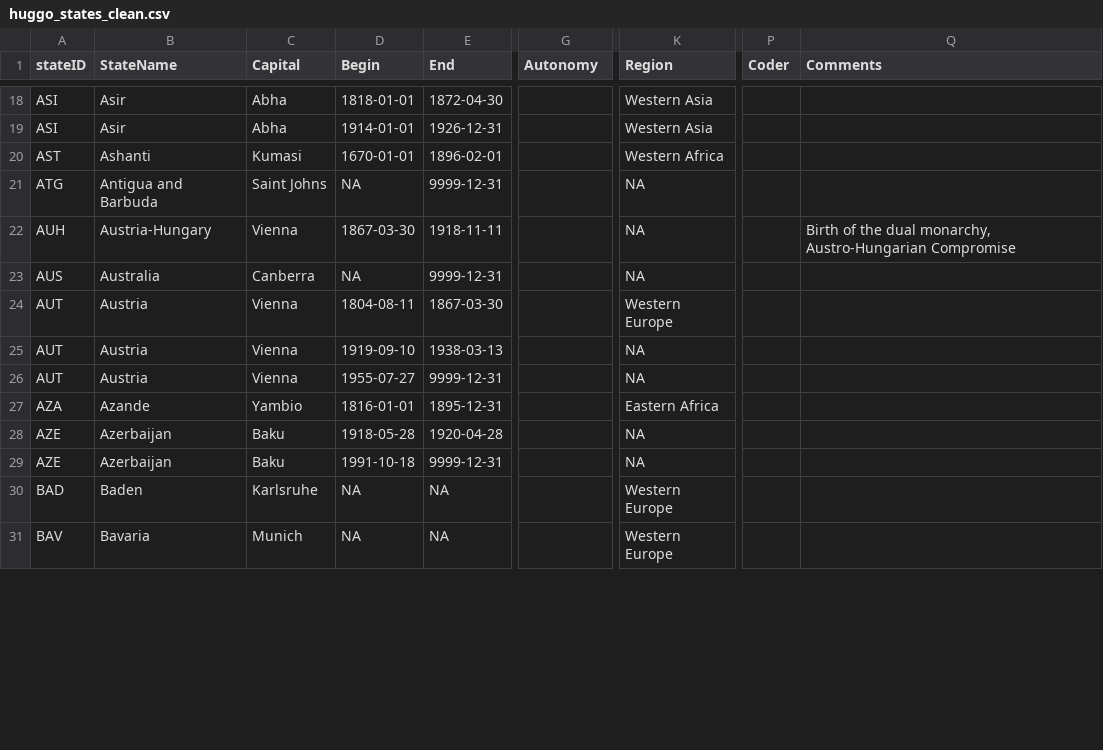
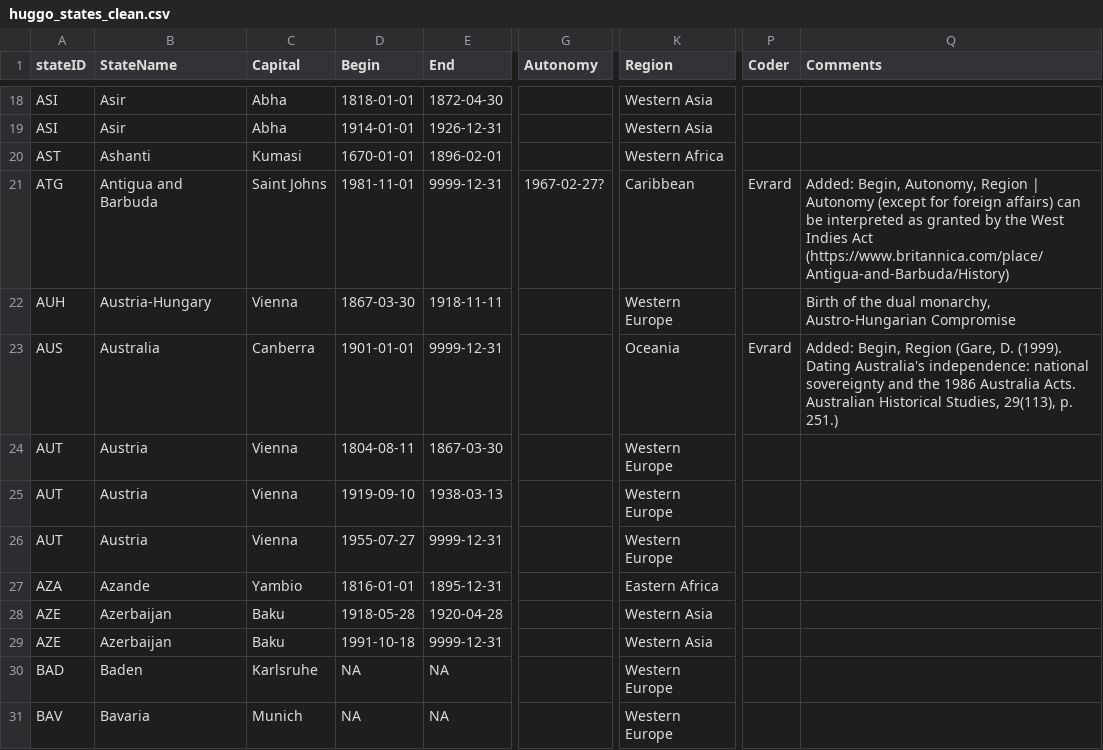
Before and after one commit to globalgov/manystates, a CSV file: data-raw/states/HUGGO/huggo_states_clean.csv, drawn as a sheet; only a part is shown, gaps mark what is left out; the diff covers the shown part only; the diff names each change by its address in the sheet, - before the commit and + after, or states it on an @@ line.

Commit message:
Mylan added details to remaining A countries

```diff
--- a/data-raw/states/HUGGO/huggo_states_clean.csv
+++ b/data-raw/states/HUGGO/huggo_states_clean.csv
-D21 (Begin): NA
+D21 (Begin): 1981-11-01
-G21 (Autonomy): (empty)
+G21 (Autonomy): 1967-02-27?
-K21 (Region): NA
+K21 (Region): Caribbean
-P21 (Coder): (empty)
+P21 (Coder): Evrard
-Q21 (Comments): (empty)
+Q21 (Comments): Added: Begin, Autonomy, Region | Autonomy (except for foreign affairs) can be interpreted as granted by the West Indies Act (https://www.britannica.com/place/Antigua-and-Barbuda/History)
-K22 (Region): NA
+K22 (Region): Western Europe
-D23 (Begin): NA
+D23 (Begin): 1901-01-01
-K23 (Region): NA
+K23 (Region): Oceania
-P23 (Coder): (empty)
+P23 (Coder): Evrard
-Q23 (Comments): (empty)
+Q23 (Comments): Added: Begin, Region (Gare, D. (1999). Dating Australia's independence: national sovereignty and the 1986 Australia Acts. Australian Historical Studies, 29(113), p. 251.)
-K25:K26 (Region): NA
+K25:K26 (Region): Western Europe
-K28:K29 (Region): NA
+K28:K29 (Region): Western Asia
```
Also changed, not shown: 5 removed rows and 27 edited cells elsewhere in this file.
